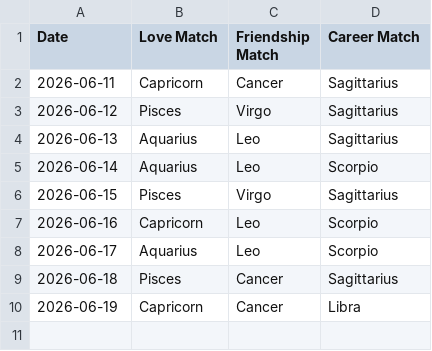
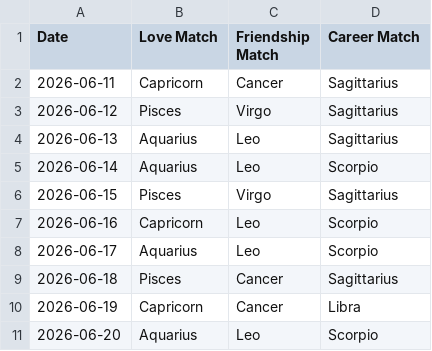
Before and after one commit to alifiaganjaraharja/daily-horoscope-scraper, a CSV file: horoscope_matches.csv, drawn as a sheet.

```diff
--- a/horoscope_matches.csv
+++ b/horoscope_matches.csv
@@ -10 +10,2 @@ Date,Love Match,Friendship Match,Career Match
 2026-06-19,Capricorn,Cancer,Libra
+2026-06-20,Aquarius,Leo,Scorpio
```
